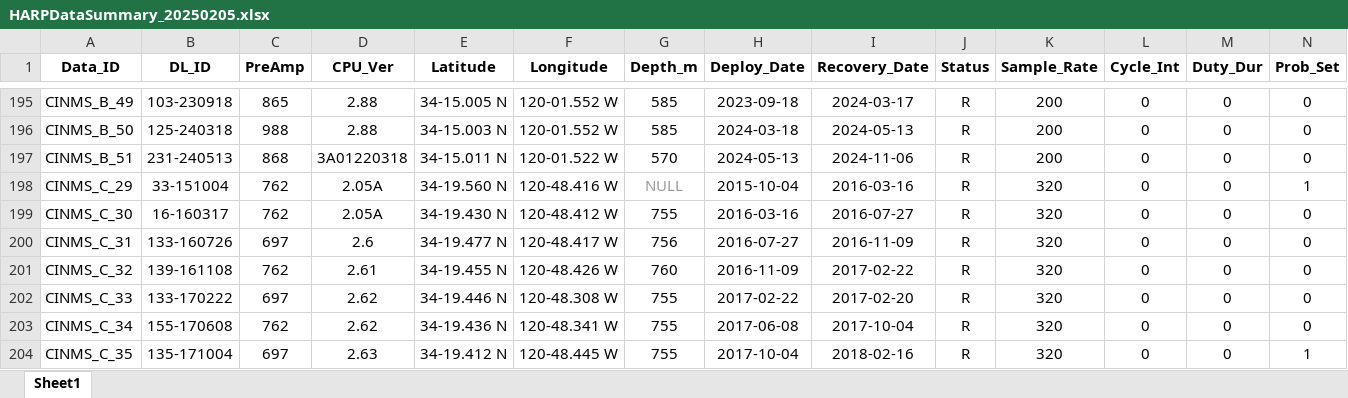
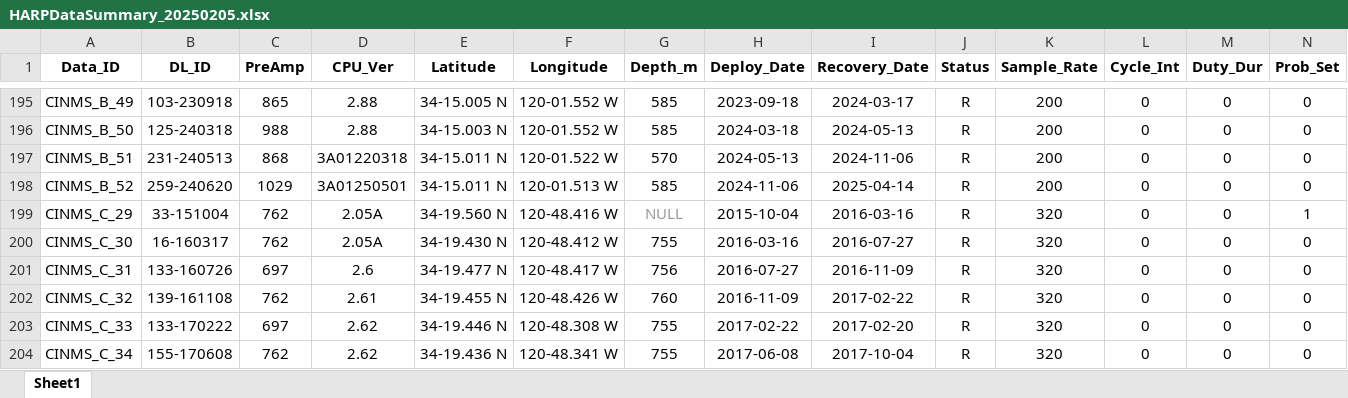
Before and after one commit to MarineBioAcousticsRC/MBARC_datapack, an Excel workbook: supportData/HARPDataSummary_20250205.xlsx, sheet Sheet1, drawn as a sheet; only a part is shown, gaps mark what is left out; the shorter side is filled out with more unchanged rows; values as stored, in another font and other column widths than the file's, no borders; charts and pictures and table styles not drawn; rows hold the shown columns only; the diff names each change by its address in the sheet, - before the commit and + after, or states it on an @@ line.

```diff
--- a/supportData/HARPDataSummary_20250205.xlsx (sheet Sheet1)
+++ b/supportData/HARPDataSummary_20250205.xlsx (sheet Sheet1)
+row 198: CINMS_B_52 | 259-240620 | 1029 | 3A01250501 | 34-15.011 N | 120-01.513 W | 585 | 2024-11-06 | 2025-04-14 | R | 200 | 0 | 0 | 0
```
Also changed, not shown: charts or pictures, MBARC_PACE_DATA_IMPORT_1CHANNEL.xlsx, 14 other files.
